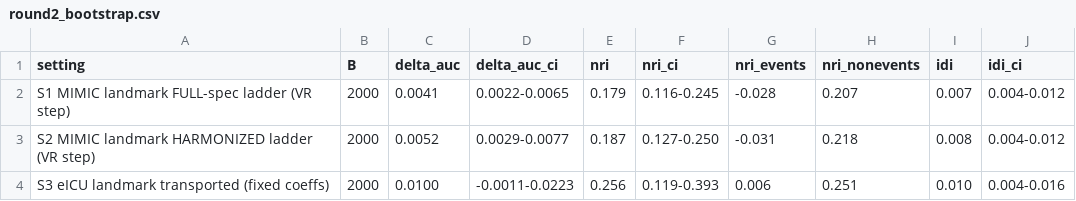
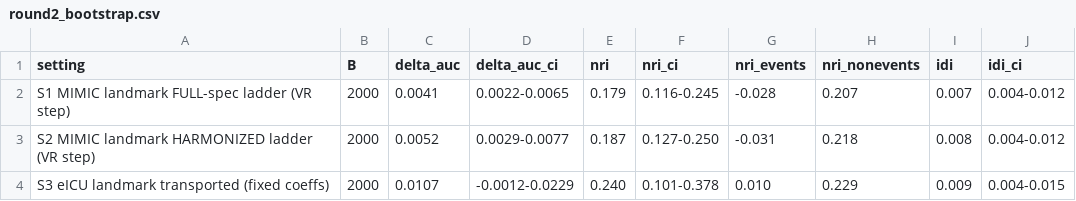
Before and after one commit to 245429488zc-svg/vr-dynamic-features-mimic-eicu, a CSV file: 05_round2_rebuild/round2_bootstrap.csv, drawn as a sheet.

```diff
--- a/05_round2_rebuild/round2_bootstrap.csv
+++ b/05_round2_rebuild/round2_bootstrap.csv
@@ -3,2 +3,2 @@ S1 MIMIC landmark FULL-spec ladder (VR step),2000,0.0041,0.0022-0.0065,0.179,0.1
 S2 MIMIC landmark HARMONIZED ladder (VR step),2000,0.0052,0.0029-0.0077,0.187,0.127-0.250,-0.031,0.218,0.008,0.004-0.012
-S3 eICU landmark transported (fixed coeffs),2000,0.0100,-0.0011-0.0223,0.256,0.119-0.393,0.006,0.251,0.010,0.004-0.016
+S3 eICU landmark transported (fixed coeffs),2000,0.0107,-0.0012-0.0229,0.240,0.101-0.378,0.010,0.229,0.009,0.004-0.015
```
Also changed, not shown: 05_round2_rebuild/Figure1_cohort_flow_counts.csv, 05_round2_rebuild/Figure4_incremental_metrics_summary.csv, 20 other files.
